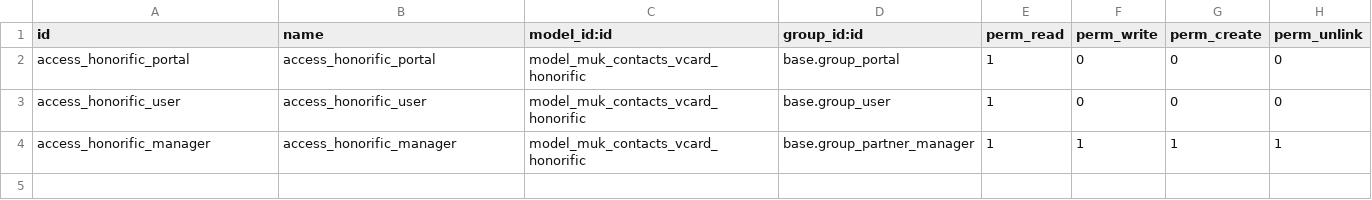
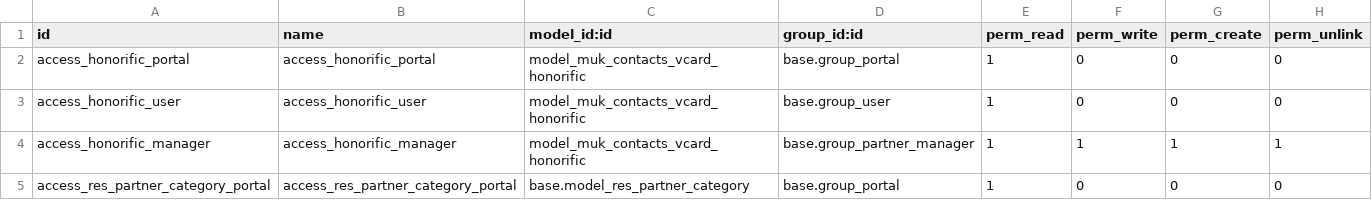
Before and after one commit to muk-it/odoo-modules, a CSV file: muk_contacts_vcard/security/ir.model.access.csv, drawn as a sheet.

Commit message:
Update muk_contacts_vcard (f3c4f940)

```diff
--- a/muk_contacts_vcard/security/ir.model.access.csv
+++ b/muk_contacts_vcard/security/ir.model.access.csv
@@ -4 +4,2 @@ access_honorific_user,access_honorific_user,model_muk_contacts_vcard_honorific,b
 access_honorific_manager,access_honorific_manager,model_muk_contacts_vcard_honorific,base.group_partner_manager,1,1,1,1
+access_res_partner_category_portal,access_res_partner_category_portal,base.model_res_partner_category,base.group_portal,1,0,0,0
```
Also changed, not shown: 2 other files.
